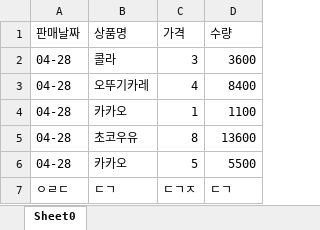
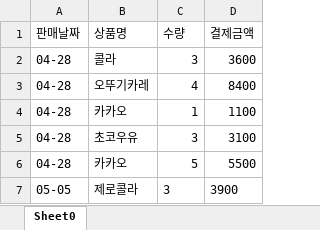
Before and after one commit to 722dydwns/Spring_middleProject, an Excel workbook: middleProject/sellingInfo.xlsx, sheet Sheet0, drawn as a sheet; values as stored, in another font and other column widths than the file's, no borders; removed rows and columns are numbered as before the commit, all else as after; the diff names each change by its address in the sheet, - before the commit and + after, or states it on an @@ line.

```diff
--- a/middleProject/sellingInfo.xlsx (sheet Sheet0)
+++ b/middleProject/sellingInfo.xlsx (sheet Sheet0)
-C1: 가격
+C1: 수량
-D1: 수량
+D1: 결제금액
-C5 (수량): 8
+C5 (수량): 3
-D5 (결제금액): 13600
+D5 (결제금액): 3100
-row 7: ㅇㄹㄷ | ㄷㄱ | ㄷㄱㅈ | ㄷㄱ
+row 7: 05-05 | 제로콜라 | 3 | 3900
```
Also changed, not shown: middleProject/managerInfo.xlsx, middleProject/userInfo.xlsx, 23 other files.
